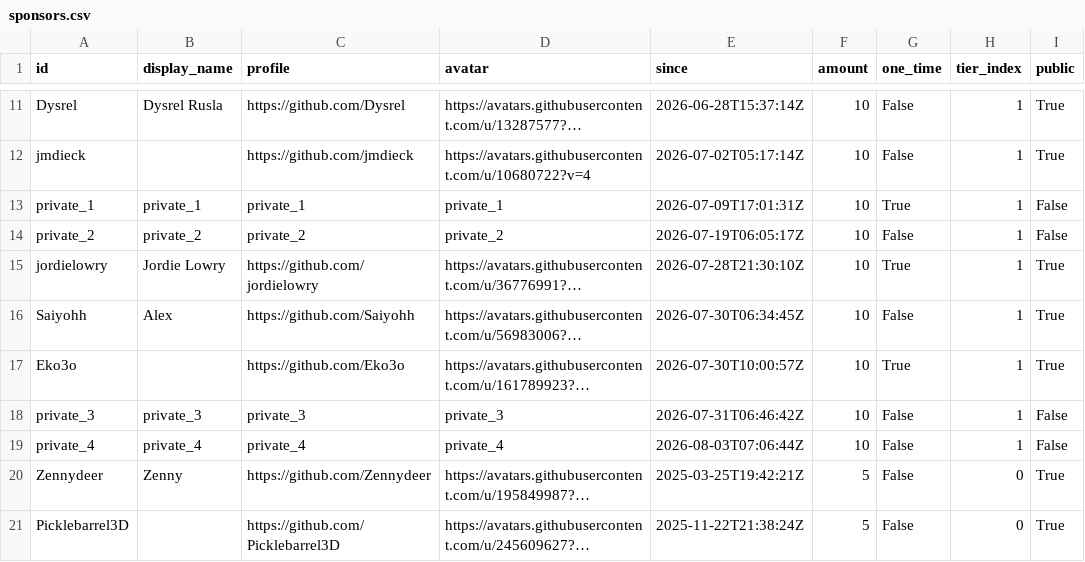
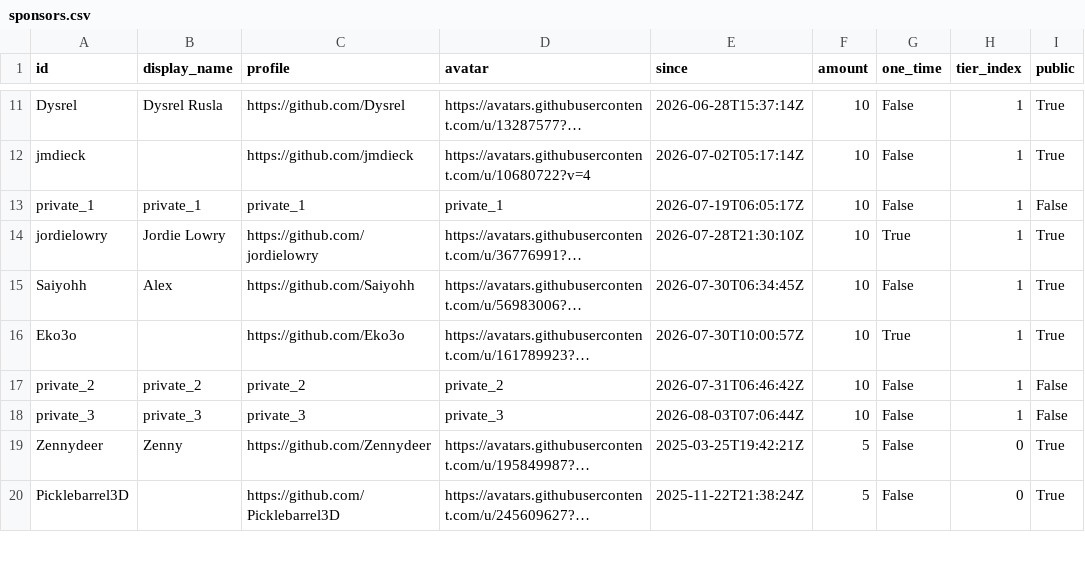
Before and after one commit to ucupumar/ucupaint-wiki, a CSV file: data/sponsors.csv, drawn as a sheet; only a part is shown, gaps mark what is left out; long unchanged cells end in …; removed rows and columns are numbered as before the commit, all else as after; the diff names each change by its address in the sheet, - before the commit and + after, or states it on an @@ line.

```diff
--- a/data/sponsors.csv
+++ b/data/sponsors.csv
-E13 (since): 2026-07-09T17:01:31Z
+E13 (since): 2026-07-19T06:05:17Z
-G13 (one_time): True
+G13 (one_time): False
-row 14: private_2 | private_2 | private_2 | private_2 | 2026-07-19T06:05:17Z | 10 | False | 1 | False
+row 17: private_2 | private_2 | private_2 | private_2 | 2026-07-31T06:46:42Z | 10 | False | 1 | False
-E18 (since): 2026-07-31T06:46:42Z
+E18 (since): 2026-08-03T07:06:44Z
-row 19: private_4 | private_4 | private_4 | private_4 | 2026-08-03T07:06:44Z | 10 | False | 1 | False
```
